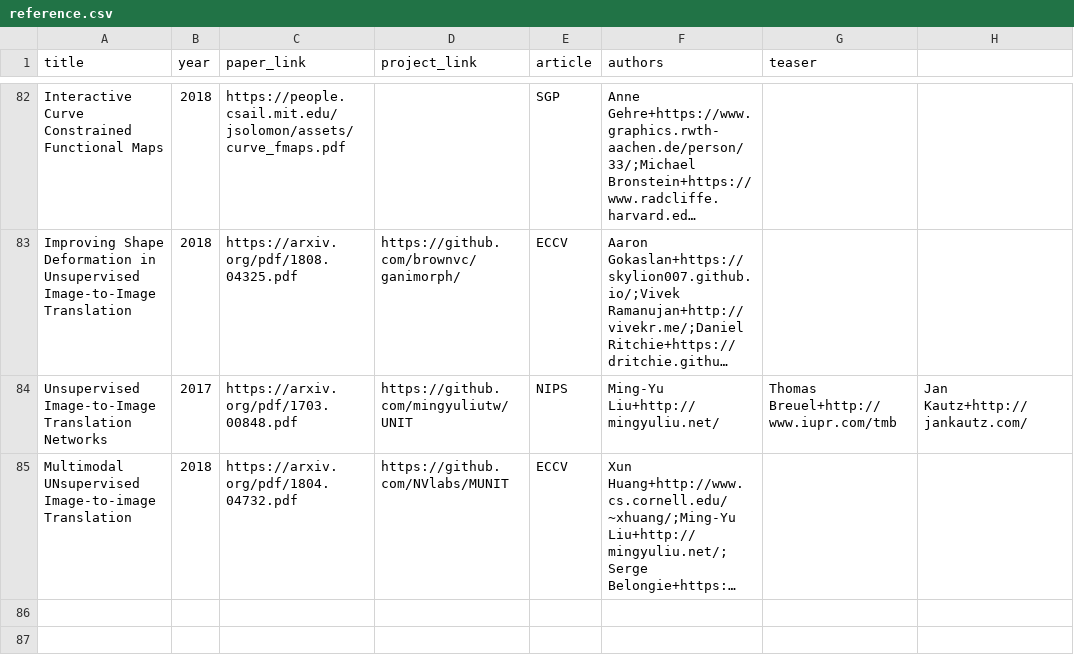
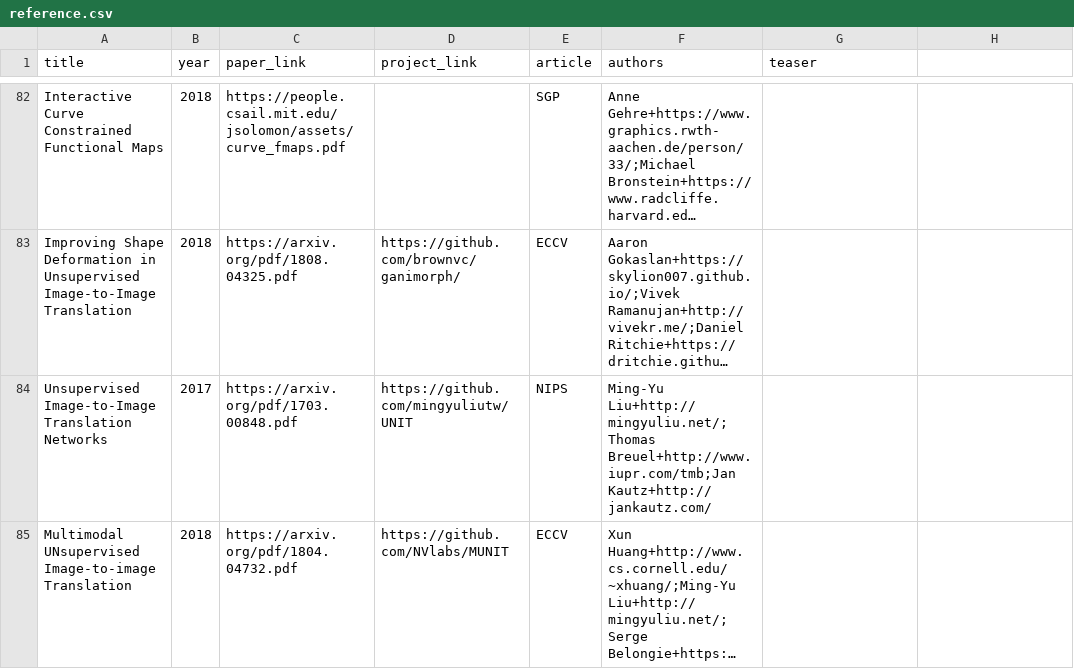
Before and after one commit to junyanz/CatPapers, a CSV file: data/reference.csv, drawn as a sheet; only a part is shown, gaps mark what is left out; long unchanged cells end in …; the diff names each change by its address in the sheet, - before the commit and + after, or states it on an @@ line.

```diff
--- a/data/reference.csv
+++ b/data/reference.csv
-F84 (authors): Ming-Yu Liu+http://mingyuliu.net/
+F84 (authors): Ming-Yu Liu+http://mingyuliu.net/;Thomas Breuel+http://www.iupr.com/tmb;Jan Kautz+http://jankautz.com/
-G84 (teaser): Thomas Breuel+http://www.iupr.com/tmb
+G84 (teaser): (empty)
-H84: Jan Kautz+http://jankautz.com/
+H84: (empty)
```
Also changed, not shown: 2 other files.
